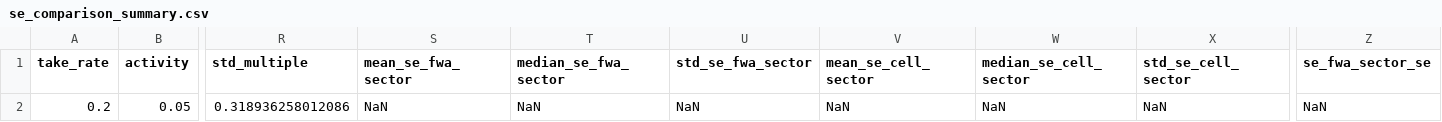
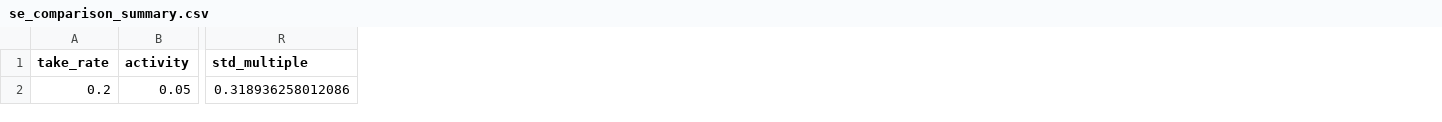
Before and after one commit to sdatta97/FWA-with-CF, a CSV file: resultData/FWA_SE_comparison_pnorm/se_comparison_summary.csv, drawn as a sheet; only a part is shown, gaps mark what is left out; the diff names each change by its address in the sheet, - before the commit and + after, or states it on an @@ line.

```diff
--- a/resultData/FWA_SE_comparison_pnorm/se_comparison_summary.csv
+++ b/resultData/FWA_SE_comparison_pnorm/se_comparison_summary.csv
-column S (mean_se_fwa_sector), row 2: NaN
-column T (median_se_fwa_sector), row 2: NaN
-column U (std_se_fwa_sector), row 2: NaN
-column V (mean_se_cell_sector), row 2: NaN
-column W (median_se_cell_sector), row 2: NaN
-column X (std_se_cell_sector), row 2: NaN
-column Z (se_fwa_sector_se), row 2: NaN
```
Also changed, not shown: 9 other files.
